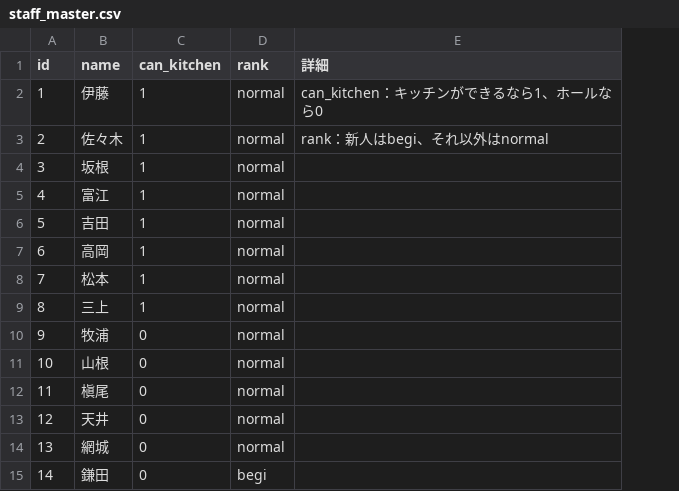
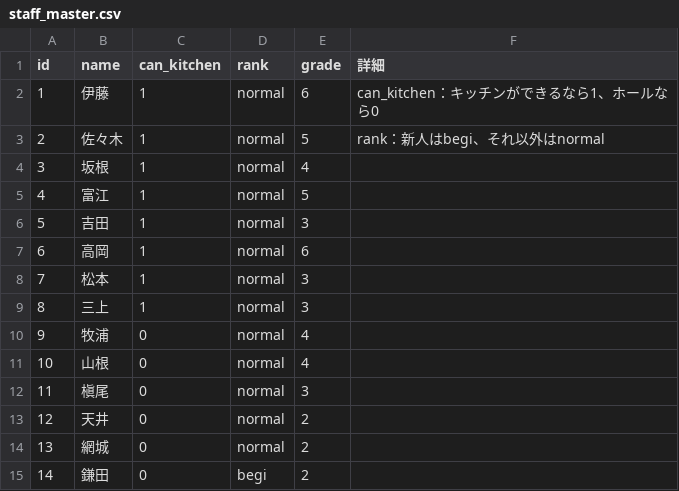
Before and after one commit to SYN131/shift_table, a CSV file: staff_master.csv, drawn as a sheet; the diff names each change by its address in the sheet, - before the commit and + after, or states it on an @@ line.

Commit message:
Update staff_master.csv

```diff
--- a/staff_master.csv
+++ b/staff_master.csv
+column E (grade), rows 2-15: 6 | 5 | 4 | 5 | 3 | 6 | 3 | 3 | 4 | 4 | 3 | 2 | 2 | 2
```
